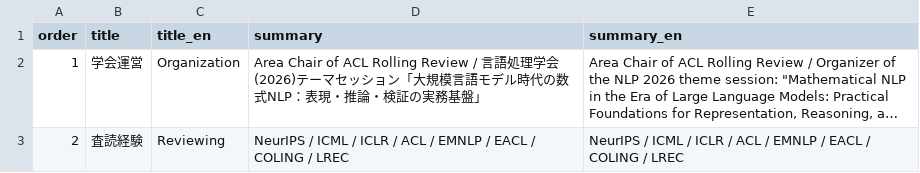
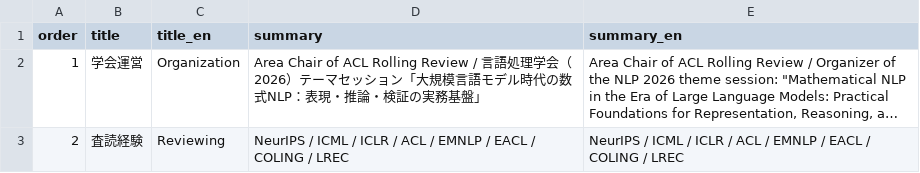
Before and after one commit to MorishT/resume, a CSV file: data/academic_service.csv, drawn as a sheet; long unchanged cells end in …; the diff names each change by its address in the sheet, - before the commit and + after, or states it on an @@ line.

```diff
--- a/data/academic_service.csv
+++ b/data/academic_service.csv
-D2 (summary): …処理学会(2026)テーマセ…
+D2 (summary): …処理学会（2026）テーマセ…
```
Also changed, not shown: data/academic_service_jp.csv, data/awards.csv, 20 other files.
